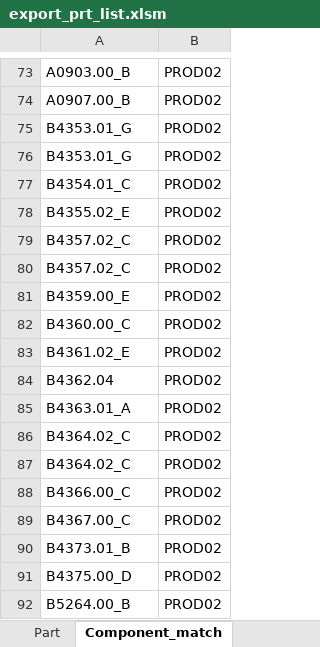
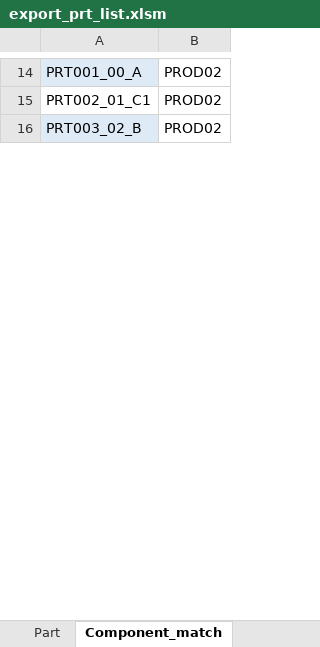
Before and after one commit to robertobartola/WouldBePDM, an Excel workbook: WouldBe_PDM_sharpdev/bin/Debug/export_prt_list.xlsm, sheet Component_match, drawn as a sheet; only a part is shown, gaps mark what is left out; values as stored, in another font and other column widths than the file's, no borders; table styles not drawn; removed rows and columns are numbered as before the commit, all else as after; the diff covers the shown part only; the diff names each change by its address in the sheet, - before the commit and + after, or states it on an @@ line.

```diff
--- a/WouldBe_PDM_sharpdev/bin/Debug/export_prt_list.xlsm (sheet Component_match)
+++ b/WouldBe_PDM_sharpdev/bin/Debug/export_prt_list.xlsm (sheet Component_match)
-A14: A0903.00_B
+A14: PRT001_00_A
-A14 fill: none
+A14 fill: #DEEBF7
-A15: A0907.00_B
+A15: PRT002_01_C1
-row 75: B4353.01_G | PROD02
-row 76: B4353.01_G | PROD02
-row 77: B4354.01_C | PROD02
-row 78: B4355.02_E | PROD02
-row 79: B4357.02_C | PROD02
-row 80: B4357.02_C | PROD02
-row 81: B4359.00_E | PROD02
-A16: B4360.00_C
+A16: PRT003_02_B
-A16 fill: none
+A16 fill: #DEEBF7
-row 83: B4361.02_E | PROD02
-row 84: B4362.04 | PROD02
-row 85: B4363.01_A | PROD02
-row 86: B4364.02_C | PROD02
-row 87: B4364.02_C | PROD02
-row 88: B4366.00_C | PROD02
-row 89: B4367.00_C | PROD02
-row 90: B4373.01_B | PROD02
-row 91: B4375.00_D | PROD02
-row 92: B5264.00_B | PROD02
```
Also changed, not shown: 7 added rows, 107 removed rows, 21 edited cells and cell formats elsewhere in this sheet, sheet Part, sheet Project, sheet Product, sheet Family, other sheet tabs, charts or pictures, 43 other files.
